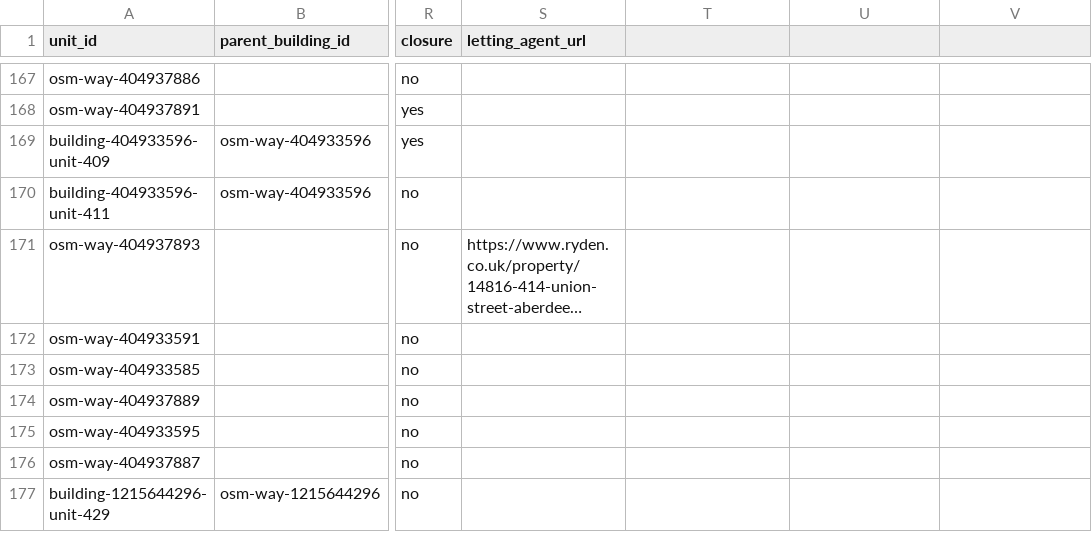
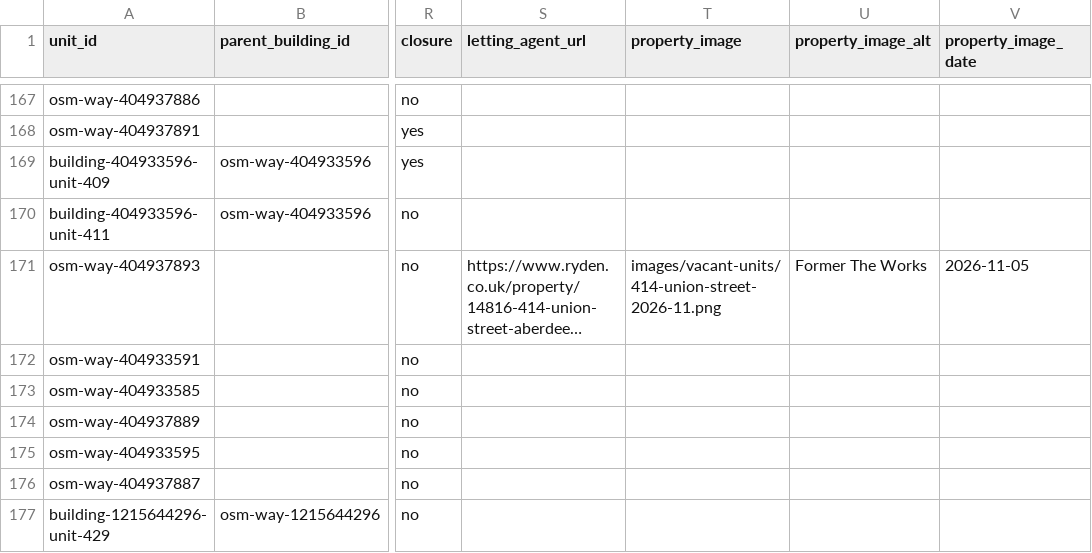
Before and after one commit to bobkeiller/union-street-map, a CSV file: data/union-street-units.csv, drawn as a sheet; only a part is shown, gaps mark what is left out; long unchanged cells end in …; the diff covers the shown part only; the diff names each change by its address in the sheet, - before the commit and + after, or states it on an @@ line.

Commit message:
Add photographs for vacant properties

```diff
--- a/data/union-street-units.csv
+++ b/data/union-street-units.csv
-T1: (empty)
+T1: property_image
-U1: (empty)
+U1: property_image_alt
-V1: (empty)
+V1: property_image_date
-T171 (property_image): (empty)
+T171 (property_image): images/vacant-units/414-union-street-2026-11.png
-U171 (property_image_alt): (empty)
+U171 (property_image_alt): Former The Works
-V171 (property_image_date): (empty)
+V171 (property_image_date): 2026-11-05
```
Also changed, not shown: 53 edited cells elsewhere in this file, 19 other files.
